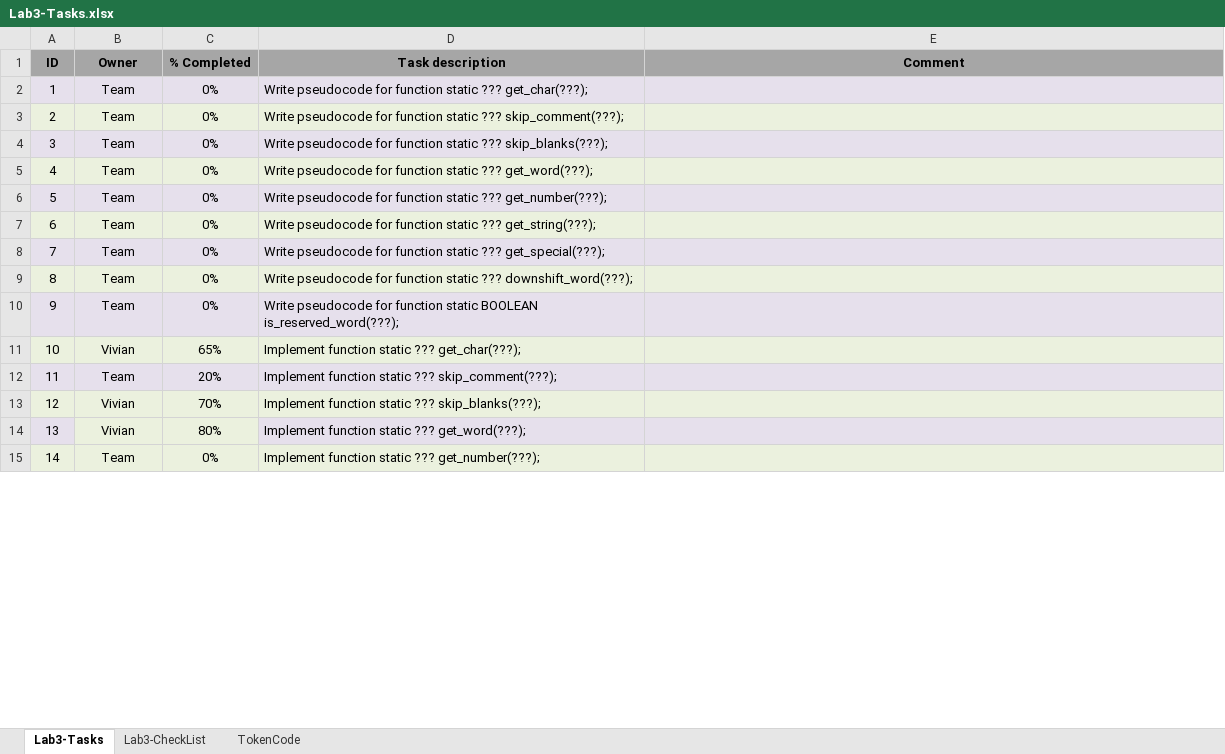
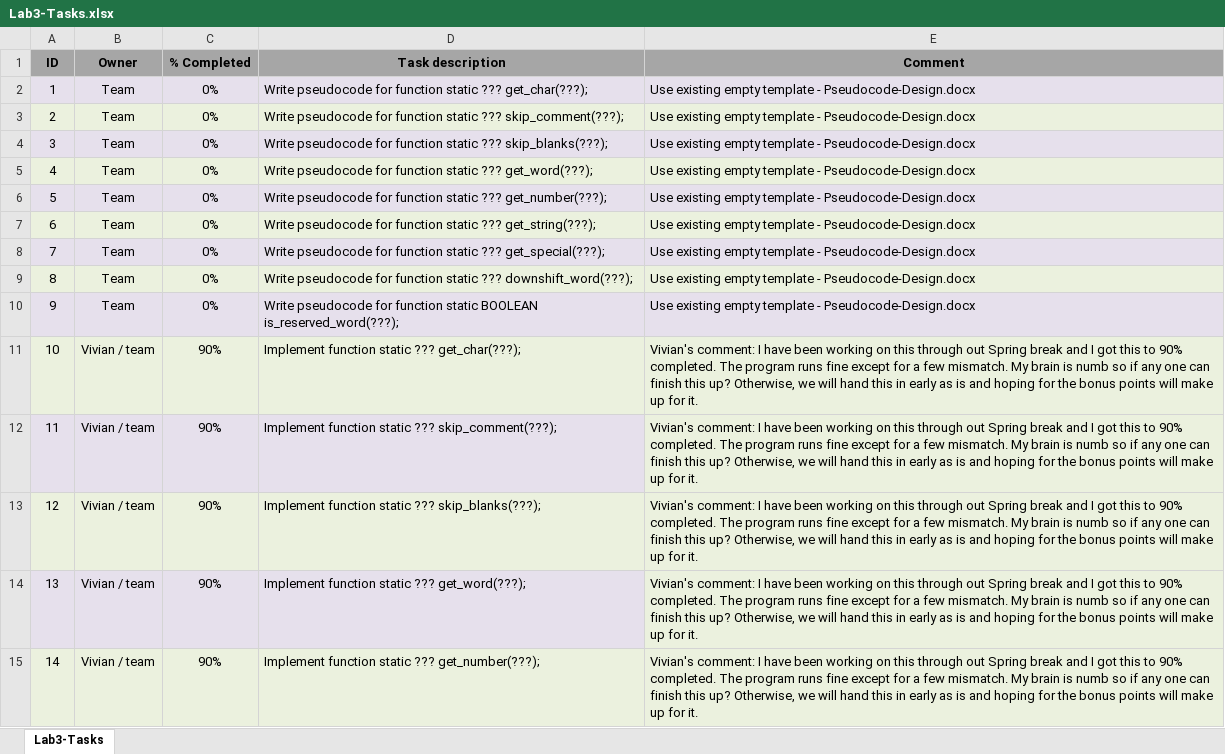
Before and after one commit to vvinh/ASU-CSE220-Team18-Lab3, an Excel workbook: Lab3-Tasks.xlsx, sheet Lab3-Tasks, drawn as a sheet; only a part is shown; values as stored, in another font and other column widths than the file's, no borders; the diff covers the shown part only; the diff names each change by its address in the sheet, - before the commit and + after, or states it on an @@ line.

Commit message:
Update tasks for team

```diff
--- a/Lab3-Tasks.xlsx (sheet Lab3-Tasks)
+++ b/Lab3-Tasks.xlsx (sheet Lab3-Tasks)
-sheet tab: Lab3-CheckList
-sheet tab: TokenCode
-E2:E10 (Comment): (empty)
+E2:E10 (Comment): Use existing empty template - Pseudocode-Design.docx
-B11 (Owner): Vivian
+B11 (Owner): Vivian / team
-C11 (% Completed): 65%
+C11 (% Completed): 90%
-E11:E15 (Comment): (empty)
+E11:E15 (Comment): Vivian's comment: I have been working on this through out Spring break and I got this to 90% completed. The program runs fine except for a few mismatch. My brain is numb so if any one can finish this up? Otherwise, we will hand this in early as is and hoping for the bonus points will make up for it.
-B12 (Owner): Team
+B12 (Owner): Vivian / team
-C12 (% Completed): 20%
+C12 (% Completed): 90%
-B13:B14 (Owner): Vivian
+B13:B14 (Owner): Vivian / team
-C13 (% Completed): 70%
+C13 (% Completed): 90%
-C14 (% Completed): 80%
+C14 (% Completed): 90%
-B15 (Owner): Team
+B15 (Owner): Vivian / team
-C15 (% Completed): 0%
+C15 (% Completed): 90%
```
Also changed, not shown: 6 removed rows and 25 edited cells elsewhere in this sheet.
